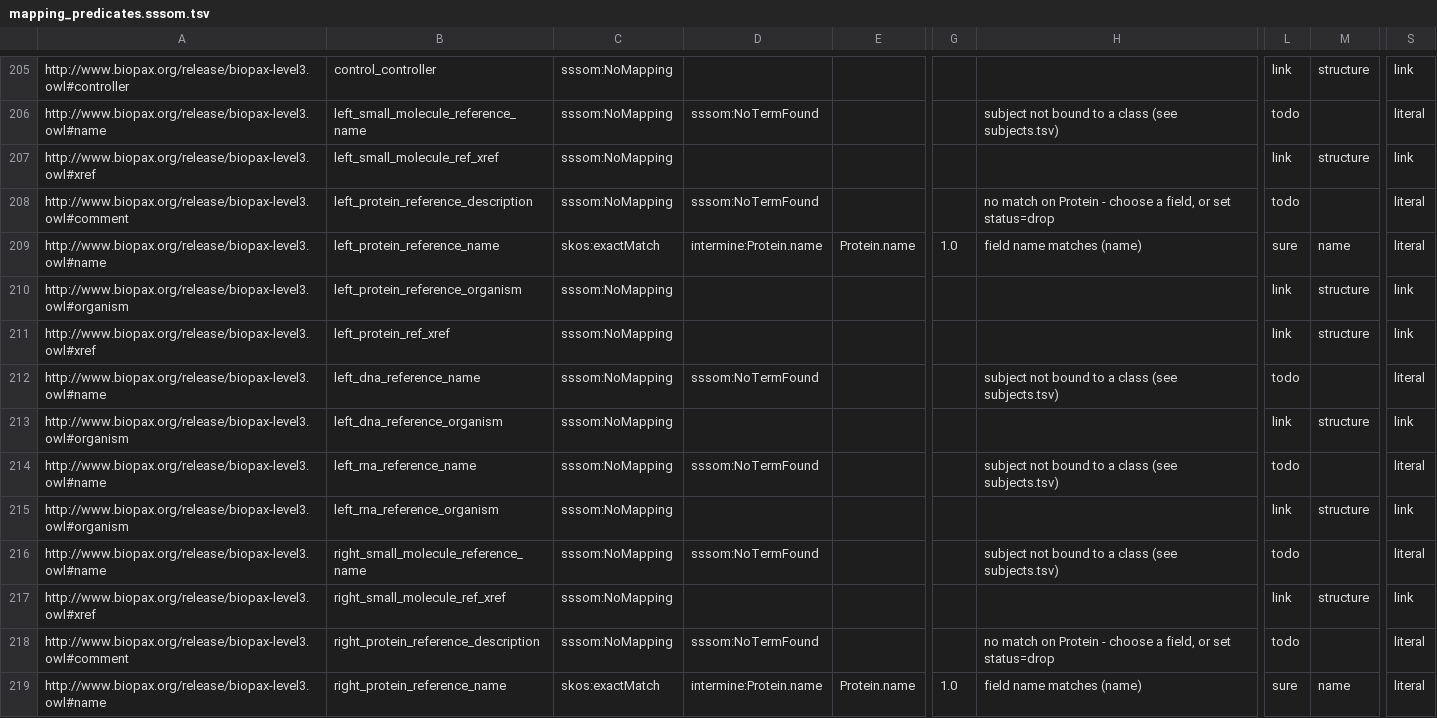
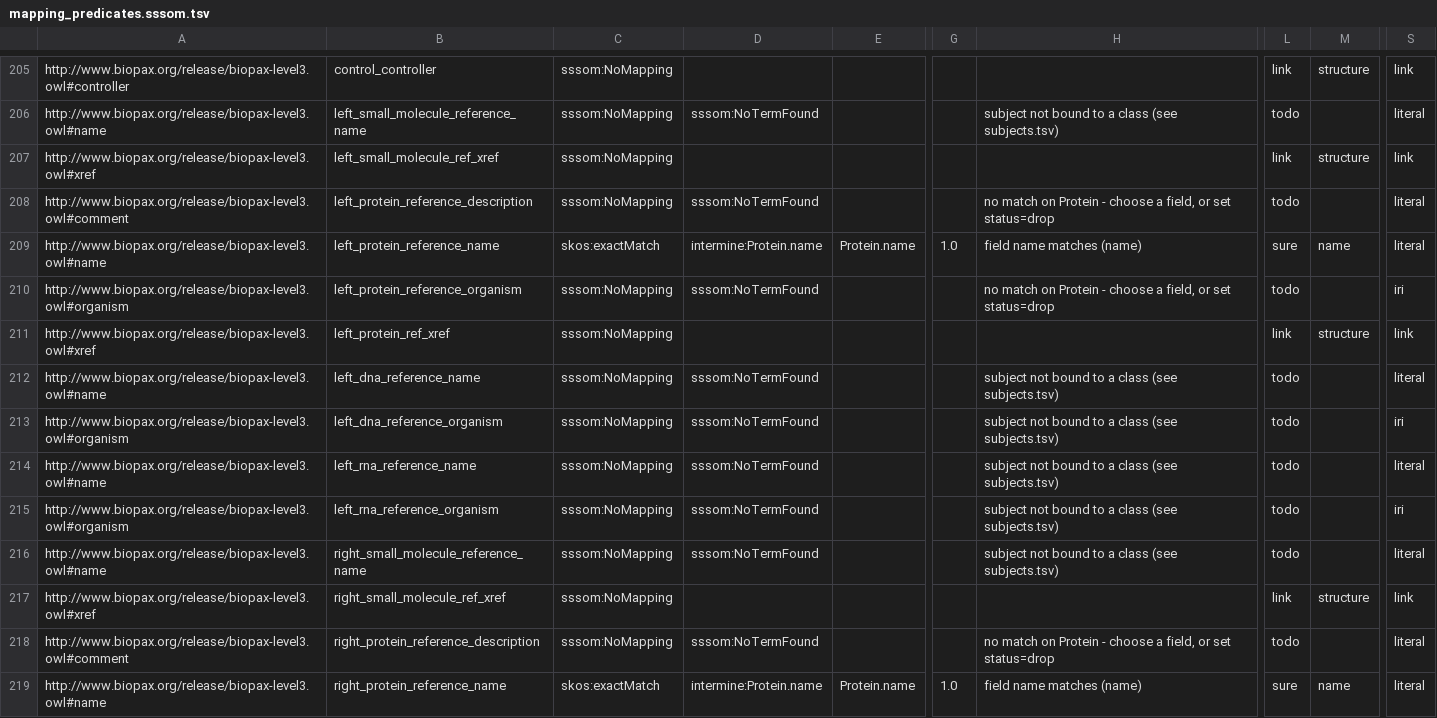
Before and after one commit to intermineorg/rdfc2im, a TSV file: out/reactome/mapping_predicates.sssom.tsv, drawn as a sheet; only a part is shown, gaps mark what is left out; the diff covers the shown part only; the diff names each change by its address in the sheet, - before the commit and + after, or states it on an @@ line.

```diff
--- a/out/reactome/mapping_predicates.sssom.tsv
+++ b/out/reactome/mapping_predicates.sssom.tsv
-D210: (empty)
+D210: sssom:NoTermFound
-H210: (empty)
+H210: no match on Protein - choose a field, or set status=drop
-L210: link
+L210: todo
-M210: structure
+M210: (empty)
-S210: link
+S210: iri
-D213: (empty)
+D213: sssom:NoTermFound
-H213: (empty)
+H213: subject not bound to a class (see subjects.tsv)
-L213: link
+L213: todo
-M213: structure
+M213: (empty)
-S213: link
+S213: iri
-D215: (empty)
+D215: sssom:NoTermFound
-H215: (empty)
+H215: subject not bound to a class (see subjects.tsv)
-L215: link
+L215: todo
-M215: structure
+M215: (empty)
-S215: link
+S215: iri
```
Also changed, not shown: 185 edited cells elsewhere in this file, out/mesh/.mapping_predicates.base.sssom.tsv, out/mp/mapping_predicates.sssom.tsv, 9 other files.
